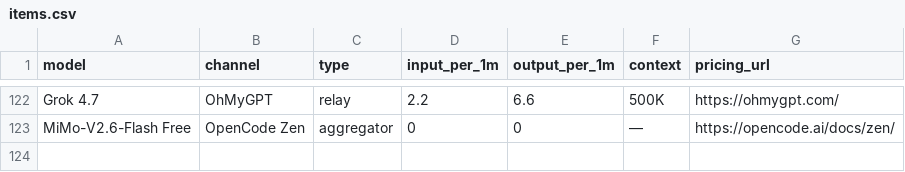
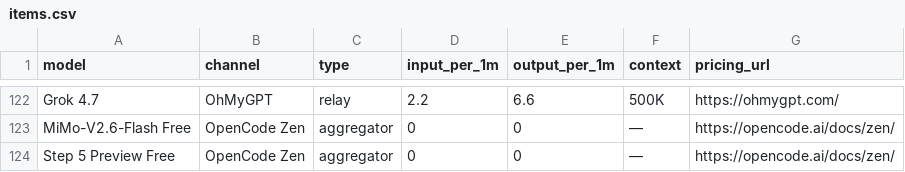
Before and after one commit to peter123023/awesome-llm-api-pricing, a CSV file: data/items.csv, drawn as a sheet; only a part is shown, gaps mark what is left out.

Commit message:
Restore Step 5 Preview Free and trim the OpenCode Zen channel note
- Re-add the Step 5 Preview Free row to the free family (limited-time until ~2026-10-15), noting it is callable via the OpenAI-compatible API
- Shorten the OpenCode Zen note by dropping the billing/agent/privacy/cache-tier details

```diff
--- a/data/items.csv
+++ b/data/items.csv
@@ -123 +123,2 @@ model,channel,type,input_per_1m,output_per_1m,context,pricing_url
 "MiMo-V2.6-Flash Free","OpenCode Zen","aggregator","0","0","—","https://opencode.ai/docs/zen/"
+"Step 5 Preview Free","OpenCode Zen","aggregator","0","0","—","https://opencode.ai/docs/zen/"
```
Also changed, not shown: 3 other files.
